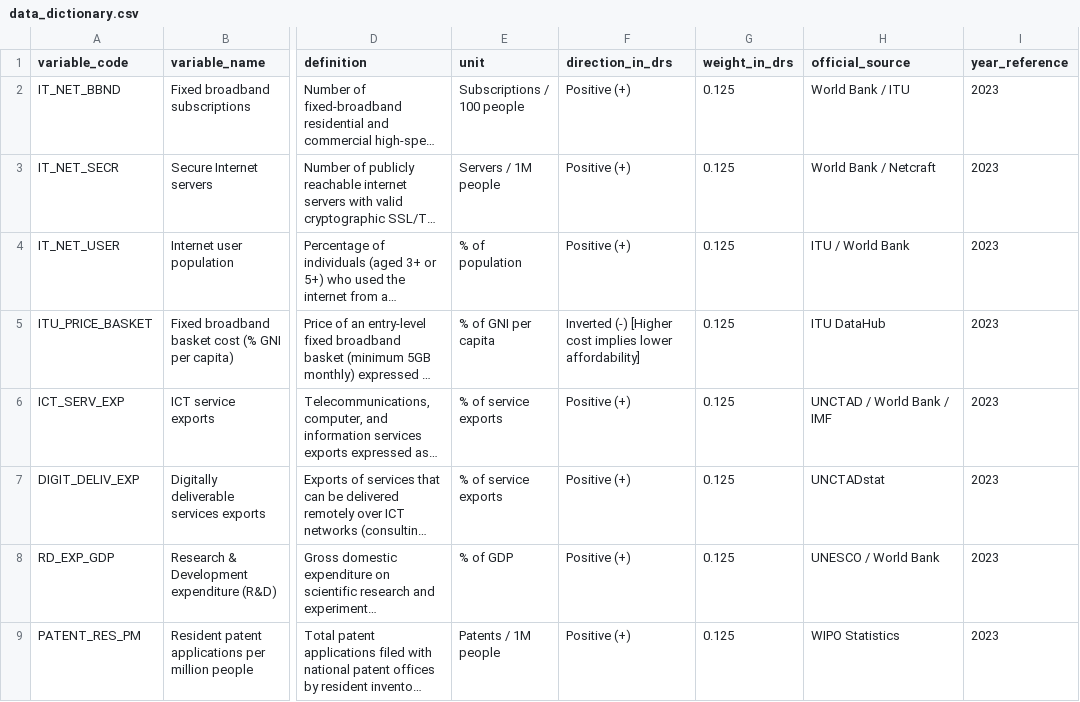
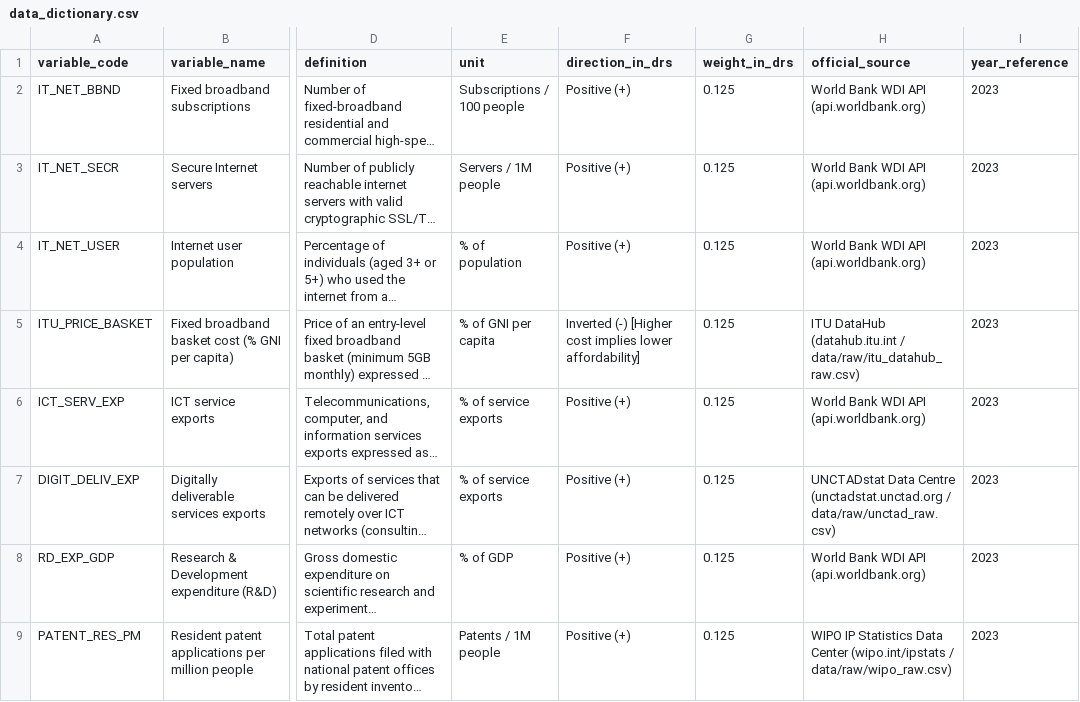
Before and after one commit to RusselKu/DigitalEconomyUpy, a CSV file: data_dictionary.csv, drawn as a sheet; only a part is shown, gaps mark what is left out; long unchanged cells end in …; the diff names each change by its address in the sheet, - before the commit and + after, or states it on an @@ line.

```diff
--- a/data_dictionary.csv
+++ b/data_dictionary.csv
-H2 (official_source): World Bank / ITU
+H2 (official_source): World Bank WDI API (api.worldbank.org)
-H3 (official_source): World Bank / Netcraft
+H3 (official_source): World Bank WDI API (api.worldbank.org)
-H4 (official_source): ITU / World Bank
+H4 (official_source): World Bank WDI API (api.worldbank.org)
-H5 (official_source): ITU DataHub
+H5 (official_source): ITU DataHub (datahub.itu.int / data/raw/itu_datahub_raw.csv)
-H6 (official_source): UNCTAD / World Bank / IMF
+H6 (official_source): World Bank WDI API (api.worldbank.org)
-H7 (official_source): UNCTADstat
+H7 (official_source): UNCTADstat Data Centre (unctadstat.unctad.org / data/raw/unctad_raw.csv)
-H8 (official_source): UNESCO / World Bank
+H8 (official_source): World Bank WDI API (api.worldbank.org)
-H9 (official_source): WIPO Statistics
+H9 (official_source): WIPO IP Statistics Data Center (wipo.int/ipstats / data/raw/wipo_raw.csv)
```
Also changed, not shown: parte_2/wipo_evidence/wipo_patent_query_log.csv, source_log.csv, 4 other files.
